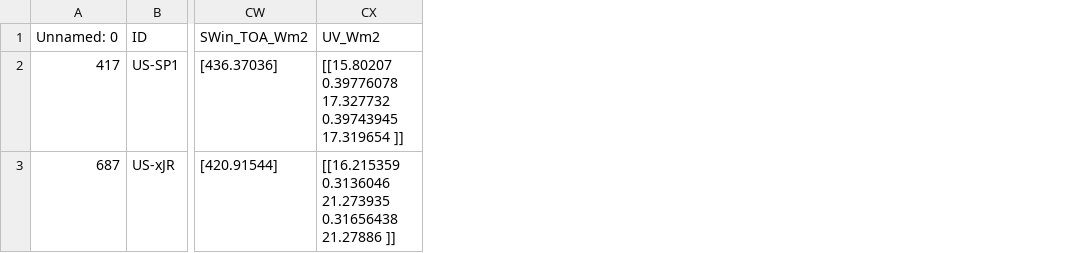
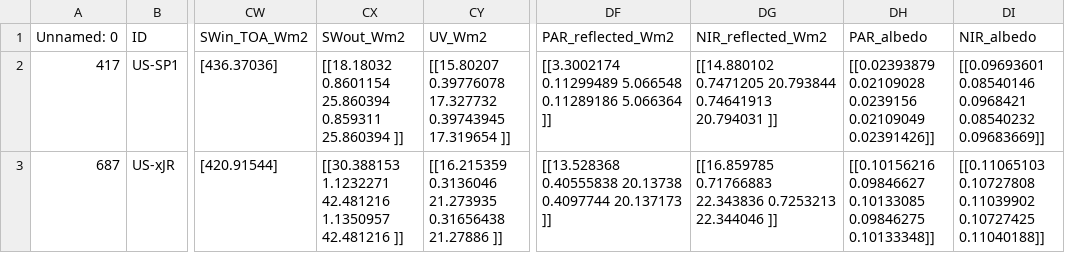
Before and after one commit to gregory-halverson/FLiESANN, a CSV file: ECOv002-cal-val-FLiESANN-inputs-single-day.csv, drawn as a sheet; only a part is shown, gaps mark what is left out; the diff names each change by its address in the sheet, - before the commit and + after, or states it on an @@ line.

Commit message:
time list issue fixed, now there's a dimensionality issue with koppen geiger

```diff
--- a/ECOv002-cal-val-FLiESANN-inputs-single-day.csv
+++ b/ECOv002-cal-val-FLiESANN-inputs-single-day.csv
+column CX (SWout_Wm2), rows 2-3: [[18.18032 0.8601154 25.860394 0.859311 25.860394 ]] | [[30.388153 1.1232271 42.481216 1.1350957 42.481216 ]]
+column DF (PAR_reflected_Wm2), rows 2-3: [[3.3002174 0.11299489 5.066548 0.11289186 5.066364 ]] | [[13.528368 0.40555838 20.13738 0.4097744 20.137173 ]]
+column DG (NIR_reflected_Wm2), rows 2-3: [[14.880102 0.7471205 20.793844 0.74641913 20.794031 ]] | [[16.859785 0.71766883 22.343836 0.7253213 22.344046 ]]
+column DH (PAR_albedo), rows 2-3: [[0.02393879 0.02109028 0.0239156 0.02109049 0.02391426]] | [[0.10156216 0.09846627 0.10133085 0.09846275 0.10133348]]
+column DI (NIR_albedo), rows 2-3: [[0.09693601 0.08540146 0.0968421 0.08540232 0.09683669]] | [[0.11065103 0.10727808 0.11039902 0.10727425 0.11040188]]
```
Also changed, not shown: 6 other files.
